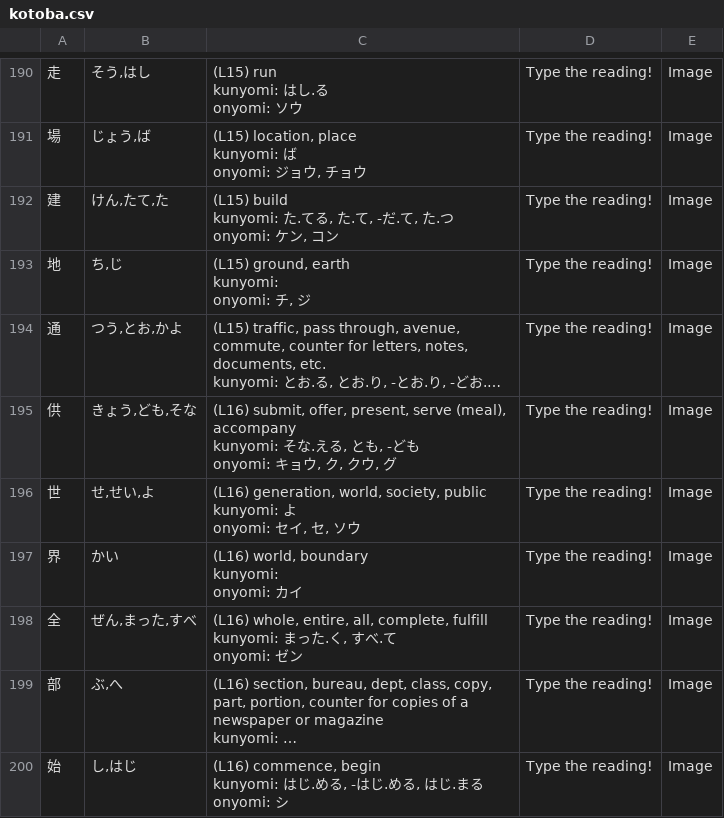
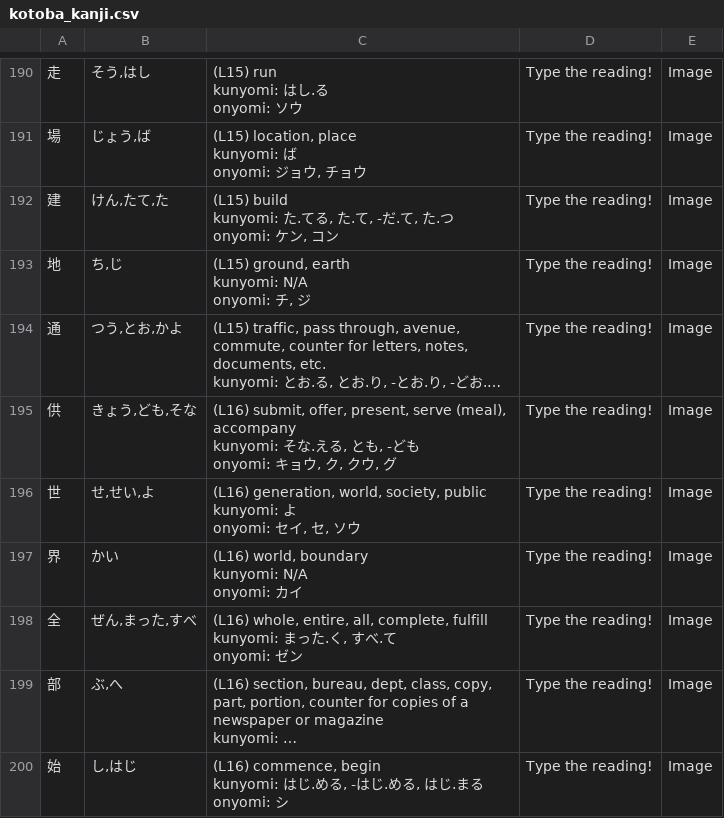
Before and after one commit to johncle/excel-to-kotoba, a CSV file: kotoba_kanji.csv (was kotoba.csv), drawn as a sheet; only a part is shown, gaps mark what is left out; long unchanged cells end in …; ↵ is a line break in a cell; the diff covers the shown part only; the diff names each change by its address in the sheet, - before the commit and + after, or states it on an @@ line.

Commit message:
minor updates to kanji.py and renamed kotoba.csv

```diff
--- a/kotoba.csv
+++ b/kotoba_kanji.csv
-C193: (L15) ground, earth ↵ kunyomi: ↵ onyomi: チ, ジ
+C193: (L15) ground, earth ↵ kunyomi: N/A ↵ onyomi: チ, ジ
-C197: (L16) world, boundary ↵ kunyomi: ↵ onyomi: カイ
+C197: (L16) world, boundary ↵ kunyomi: N/A ↵ onyomi: カイ
```
Also changed, not shown: 25 edited cells elsewhere in this file, 1 other file.
